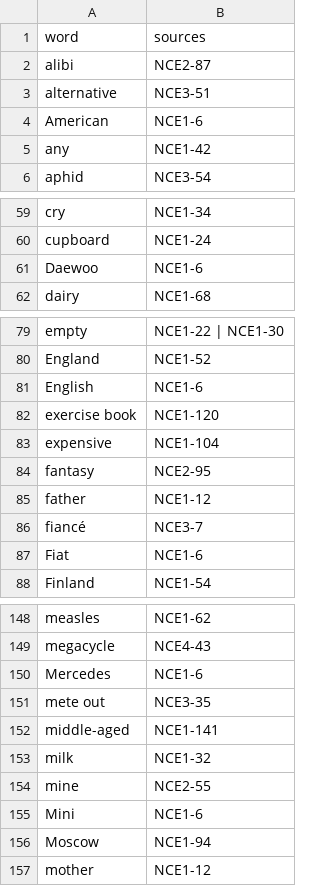
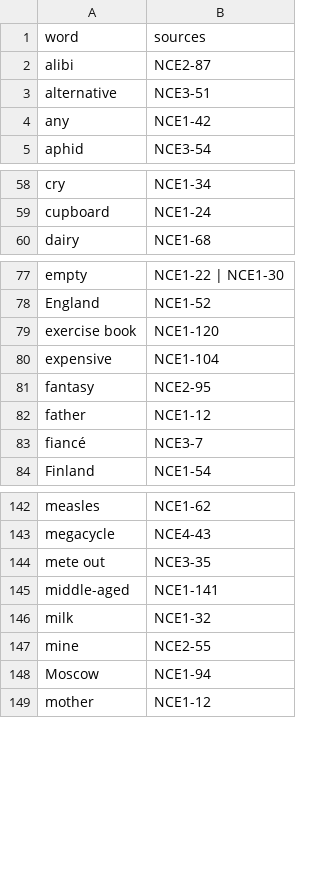
Before and after one commit to finnlyu41-tech/nce, a CSV file: studio/docs/vocabulary-examples-missing.csv, drawn as a sheet; only a part is shown, gaps mark what is left out; the diff covers the shown part only; the diff names each change by its address in the sheet, - before the commit and + after, or states it on an @@ line.

Commit message:
feat(vocabulary): review lesson 6 senses and preserve scoped flashcard enrollment

```diff
--- a/studio/docs/vocabulary-examples-missing.csv
+++ b/studio/docs/vocabulary-examples-missing.csv
-row 4: American | NCE1-6
-row 61: Daewoo | NCE1-6
-row 81: English | NCE1-6
-row 87: Fiat | NCE1-6
-row 150: Mercedes | NCE1-6
-row 155: Mini | NCE1-6
```
Also changed, not shown: 6 removed rows elsewhere in this file, 19 other files.
